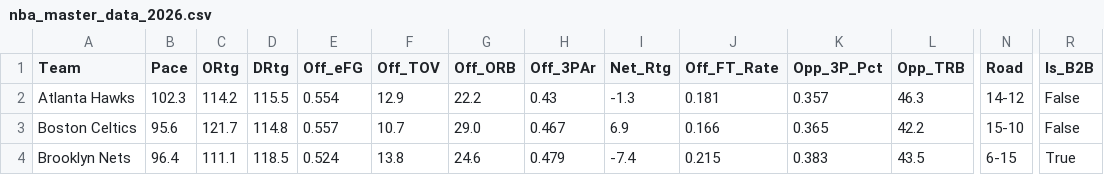
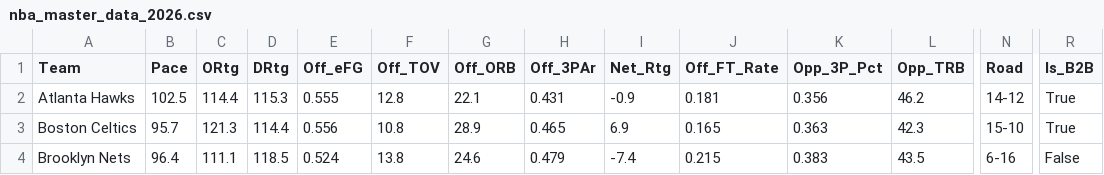
Before and after one commit to beratkahraman/NBA_Monte_Carlo, a CSV file: data/raw/nba_master_data_2026.csv, drawn as a sheet; only a part is shown, gaps mark what is left out; the diff covers the shown part only; the diff names each change by its address in the sheet, - before the commit and + after, or states it on an @@ line.

```diff
--- a/data/raw/nba_master_data_2026.csv
+++ b/data/raw/nba_master_data_2026.csv
-B2 (Pace): 102.3
+B2 (Pace): 102.5
-C2 (ORtg): 114.2
+C2 (ORtg): 114.4
-D2 (DRtg): 115.5
+D2 (DRtg): 115.3
-E2 (Off_eFG): 0.554
+E2 (Off_eFG): 0.555
-F2 (Off_TOV): 12.9
+F2 (Off_TOV): 12.8
-G2 (Off_ORB): 22.2
+G2 (Off_ORB): 22.1
-H2 (Off_3PAr): 0.43
+H2 (Off_3PAr): 0.431
-I2 (Net_Rtg): -1.3
+I2 (Net_Rtg): -0.9
-K2 (Opp_3P_Pct): 0.357
+K2 (Opp_3P_Pct): 0.356
-L2 (Opp_TRB): 46.3
+L2 (Opp_TRB): 46.2
-R2:R3 (Is_B2B): False
+R2:R3 (Is_B2B): True
-B3 (Pace): 95.6
+B3 (Pace): 95.7
-C3 (ORtg): 121.7
+C3 (ORtg): 121.3
-D3 (DRtg): 114.8
+D3 (DRtg): 114.4
-E3 (Off_eFG): 0.557
+E3 (Off_eFG): 0.556
-F3 (Off_TOV): 10.7
+F3 (Off_TOV): 10.8
-G3 (Off_ORB): 29.0
+G3 (Off_ORB): 28.9
-H3 (Off_3PAr): 0.467
+H3 (Off_3PAr): 0.465
-J3 (Off_FT_Rate): 0.166
+J3 (Off_FT_Rate): 0.165
-K3 (Opp_3P_Pct): 0.365
+K3 (Opp_3P_Pct): 0.363
-L3 (Opp_TRB): 42.2
+L3 (Opp_TRB): 42.3
-N4 (Road): 6-15
+N4 (Road): 6-16
-R4 (Is_B2B): True
+R4 (Is_B2B): False
```
Also changed, not shown: 158 edited cells elsewhere in this file.
